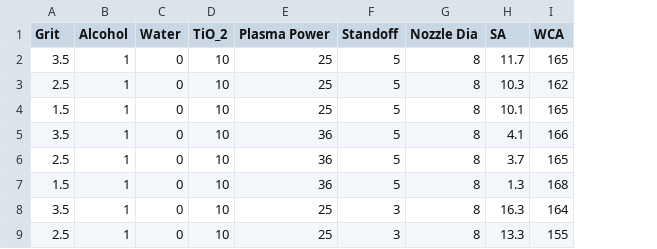
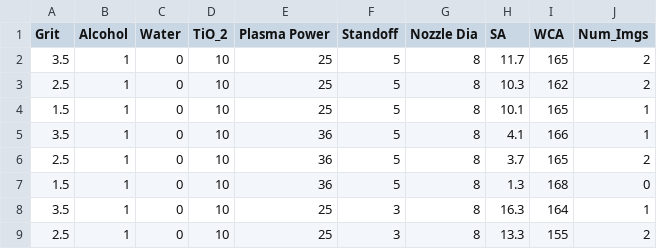
Before and after one commit to Oulsjeg/Coating-Characteristics, a CSV file: RegData/Cluster.csv, drawn as a sheet; only a part is shown; the diff names each change by its address in the sheet, - before the commit and + after, or states it on an @@ line.

```diff
--- a/RegData/Cluster.csv
+++ b/RegData/Cluster.csv
+column J (Num_Imgs), rows 2-9: 2 | 2 | 1 | 1 | 2 | 0 | 1 | 2
```
Also changed, not shown: 1 other file.
